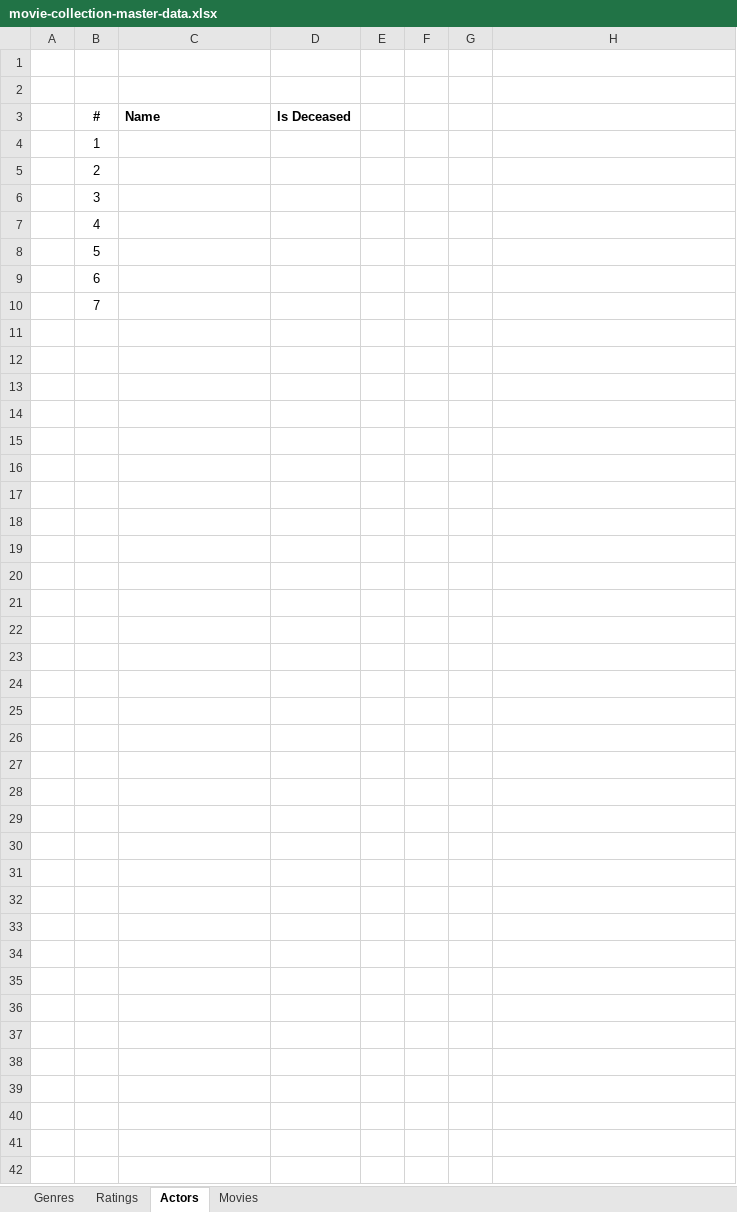
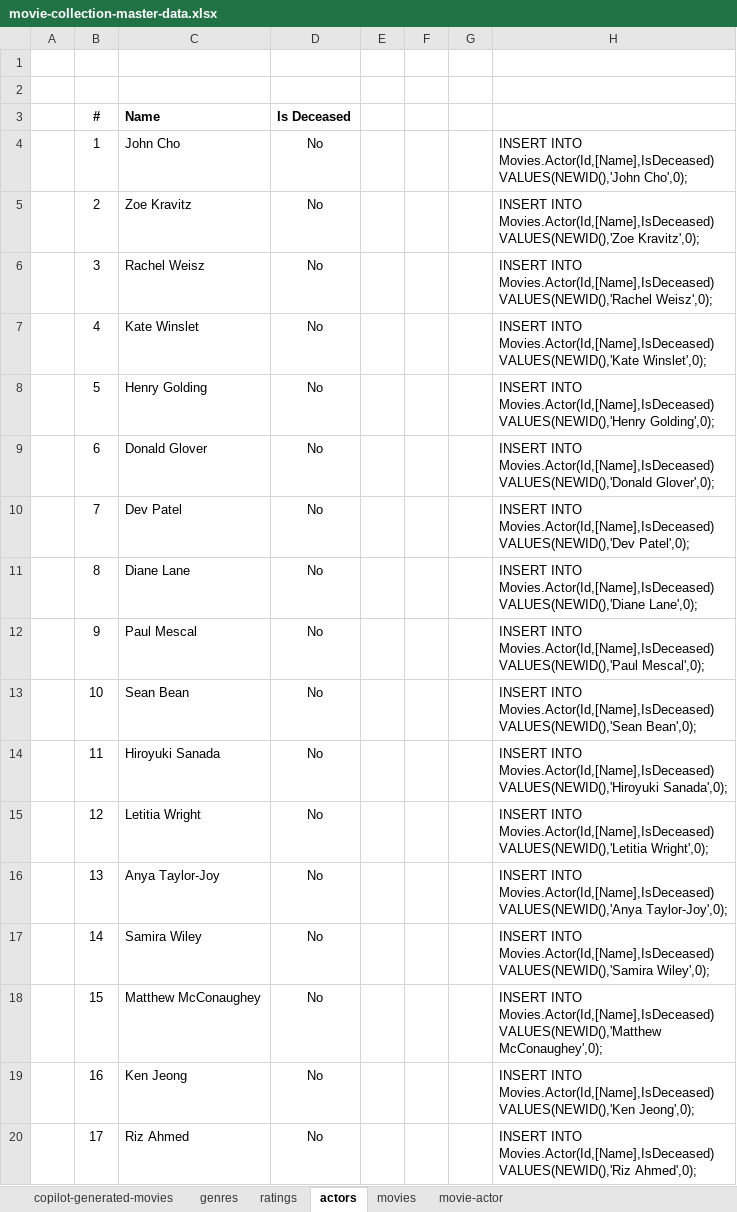
Before and after one commit to cblemaster/RelationalDatabase, an Excel workbook: movie-collection-master-data.xlsx, sheet actors, drawn as a sheet; only a part is shown; values as stored, in another font and other column widths than the file's, no borders; the diff covers the shown part only; the diff names each change by its address in the sheet, - before the commit and + after, or states it on an @@ line.

```diff
--- a/movie-collection-master-data.xlsx (sheet actors)
+++ b/movie-collection-master-data.xlsx (sheet actors)
-sheet tab: Genres
+sheet tab: genres
-sheet tab: Ratings
+sheet tab: ratings
-sheet tab: Actors
+sheet tab: actors
-sheet tab: Movies
+sheet tab: copilot-generated-movies
+sheet tab: movies
+sheet tab: movie-actor
-C4 (Name): (empty)
+C4 (Name): John Cho
-D4:D10 (Is Deceased): (empty)
+D4:D10 (Is Deceased): No
-H4: (empty)
+H4: INSERT INTO Movies.Actor(Id,[Name],IsDeceased) VALUES(NEWID(),'John Cho',0);
-C5 (Name): (empty)
+C5 (Name): Zoe Kravitz
-H5: (empty)
+H5: INSERT INTO Movies.Actor(Id,[Name],IsDeceased) VALUES(NEWID(),'Zoe Kravitz',0);
-C6 (Name): (empty)
+C6 (Name): Rachel Weisz
-H6: (empty)
+H6: INSERT INTO Movies.Actor(Id,[Name],IsDeceased) VALUES(NEWID(),'Rachel Weisz',0);
-C7 (Name): (empty)
+C7 (Name): Kate Winslet
-H7: (empty)
+H7: INSERT INTO Movies.Actor(Id,[Name],IsDeceased) VALUES(NEWID(),'Kate Winslet',0);
-C8 (Name): (empty)
+C8 (Name): Henry Golding
-H8: (empty)
+H8: INSERT INTO Movies.Actor(Id,[Name],IsDeceased) VALUES(NEWID(),'Henry Golding',0);
-C9 (Name): (empty)
+C9 (Name): Donald Glover
-H9: (empty)
+H9: INSERT INTO Movies.Actor(Id,[Name],IsDeceased) VALUES(NEWID(),'Donald Glover',0);
-C10 (Name): (empty)
+C10 (Name): Dev Patel
-H10: (empty)
+H10: INSERT INTO Movies.Actor(Id,[Name],IsDeceased) VALUES(NEWID(),'Dev Patel',0);
+row 11:  | 8 | Diane Lane | No |  |  |  | INSERT INTO Movies.Actor(Id,[Name],IsDeceased) VALUES(NEWID(),'Diane Lane',0);
+row 12:  | 9 | Paul Mescal | No |  |  |  | INSERT INTO Movies.Actor(Id,[Name],IsDeceased) VALUES(NEWID(),'Paul Mescal',0);
+row 13:  | 10 | Sean Bean | No |  |  |  | INSERT INTO Movies.Actor(Id,[Name],IsDeceased) VALUES(NEWID(),'Sean Bean',0);
+row 14:  | 11 | Hiroyuki Sanada | No |  |  |  | INSERT INTO Movies.Actor(Id,[Name],IsDeceased) VALUES(NEWID(),'Hiroyuki Sanada',0);
+row 15:  | 12 | Letitia Wright | No |  |  |  | INSERT INTO Movies.Actor(Id,[Name],IsDeceased) VALUES(NEWID(),'Letitia Wright',0);
+row 16:  | 13 | Anya Taylor-Joy | No |  |  |  | INSERT INTO Movies.Actor(Id,[Name],IsDeceased) VALUES(NEWID(),'Anya Taylor-Joy',0);
+row 17:  | 14 | Samira Wiley | No |  |  |  | INSERT INTO Movies.Actor(Id,[Name],IsDeceased) VALUES(NEWID(),'Samira Wiley',0);
+row 18:  | 15 | Matthew McConaughey | No |  |  |  | INSERT INTO Movies.Actor(Id,[Name],IsDeceased) VALUES(NEWID(),'Matthew McConaughey',0);
+row 19:  | 16 | Ken Jeong | No |  |  |  | INSERT INTO Movies.Actor(Id,[Name],IsDeceased) VALUES(NEWID(),'Ken Jeong',0);
+row 20:  | 17 | Riz Ahmed | No |  |  |  | INSERT INTO Movies.Actor(Id,[Name],IsDeceased) VALUES(NEWID(),'Riz Ahmed',0);
```
Also changed, not shown: 99 added rows elsewhere in this sheet, sheet genres, sheet ratings.
